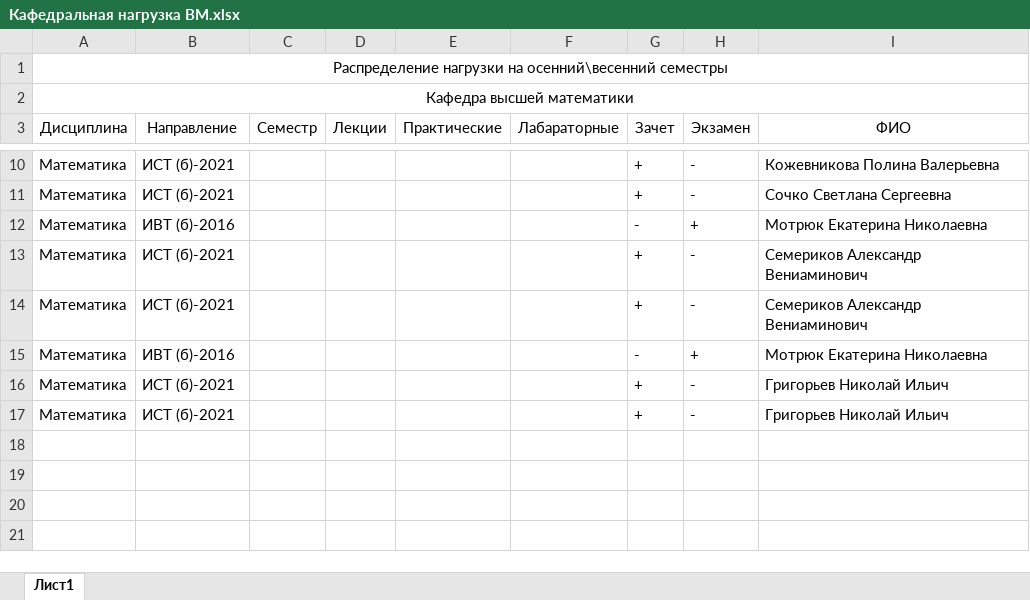
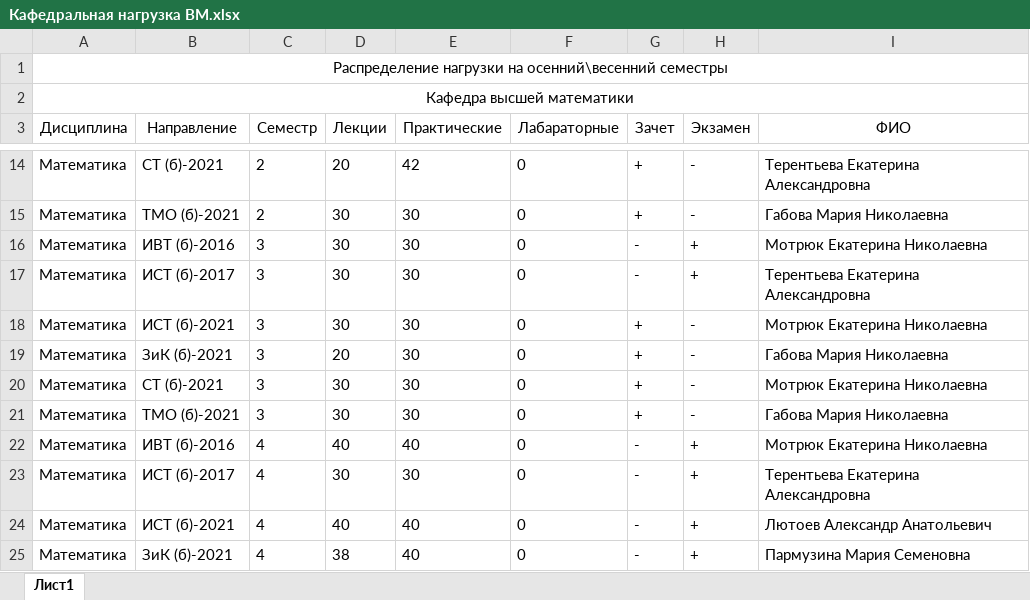
Before and after one commit to bogya345/Diplom, an Excel workbook: diploms/hod-back/_Resources/Export/Кафедральная нагрузка ВМ.xlsx, sheet Лист1, drawn as a sheet; only a part is shown, gaps mark what is left out; values as stored, in another font and other column widths than the file's, no borders; removed rows and columns are numbered as before the commit, all else as after; the diff covers the shown part only; the diff names each change by its address in the sheet, - before the commit and + after, or states it on an @@ line.

```diff
--- a/diploms/hod-back/_Resources/Export/Кафедральная нагрузка ВМ.xlsx (sheet Лист1)
+++ b/diploms/hod-back/_Resources/Export/Кафедральная нагрузка ВМ.xlsx (sheet Лист1)
-B14 (Направление): ИСТ (б)-2021
+B14 (Направление): СТ (б)-2021
-C14:C15 (Семестр): (empty)
+C14:C15 (Семестр): 2
-D14 (Лекции): (empty)
+D14 (Лекции): 20
-E14 (Практические): (empty)
+E14 (Практические): 42
-F14:F16 (Лабараторные): (empty)
+F14:F16 (Лабараторные): 0
-I14 (ФИО): Кожевникова Полина Валерьевна
+I14 (ФИО): Терентьева Екатерина Александровна
-B15 (Направление): ИСТ (б)-2021
+B15 (Направление): ТМО (б)-2021
-D15:D16 (Лекции): (empty)
+D15:D16 (Лекции): 30
-E15:E16 (Практические): (empty)
+E15:E16 (Практические): 30
-I15 (ФИО): Сочко Светлана Сергеевна
+I15 (ФИО): Габова Мария Николаевна
-C16 (Семестр): (empty)
+C16 (Семестр): 3
+row 17: Математика | ИСТ (б)-2017 | 3 | 30 | 30 | 0 | - | + | Терентьева Екатерина Александровна
-C18 (Семестр): (empty)
+C18 (Семестр): 3
-D18 (Лекции): (empty)
+D18 (Лекции): 30
-E18 (Практические): (empty)
+E18 (Практические): 30
-F18 (Лабараторные): (empty)
+F18 (Лабараторные): 0
-I18 (ФИО): Семериков Александр Вениаминович
+I18 (ФИО): Мотрюк Екатерина Николаевна
+row 19: Математика | ЗиК (б)-2021 | 3 | 20 | 30 | 0 | + | - | Габова Мария Николаевна
-B20 (Направление): ИСТ (б)-2021
+B20 (Направление): СТ (б)-2021
-C20 (Семестр): (empty)
+C20 (Семестр): 3
-D20 (Лекции): (empty)
+D20 (Лекции): 30
-E20 (Практические): (empty)
+E20 (Практические): 30
-F20 (Лабараторные): (empty)
+F20 (Лабараторные): 0
-I20 (ФИО): Семериков Александр Вениаминович
+I20 (ФИО): Мотрюк Екатерина Николаевна
+row 21: Математика | ТМО (б)-2021 | 3 | 30 | 30 | 0 | + | - | Габова Мария Николаевна
-C22 (Семестр): (empty)
+C22 (Семестр): 4
-D22 (Лекции): (empty)
+D22 (Лекции): 40
-E22 (Практические): (empty)
+E22 (Практические): 40
-F22 (Лабараторные): (empty)
+F22 (Лабараторные): 0
-row 16: Математика | ИСТ (б)-2021 |  |  |  |  | + | - | Григорьев Николай Ильич
-row 17: Математика | ИСТ (б)-2021 |  |  |  |  | + | - | Григорьев Николай Ильич
+row 23: Математика | ИСТ (б)-2017 | 4 | 30 | 30 | 0 | - | + | Терентьева Екатерина Александровна
+row 24: Математика | ИСТ (б)-2021 | 4 | 40 | 40 | 0 | - | + | Лютоев Александр Анатольевич
+row 25: Математика | ЗиК (б)-2021 | 4 | 38 | 40 | 0 | - | + | Пармузина Мария Семеновна
```
Also changed, not shown: 6 added rows and 30 edited cells elsewhere in this sheet, diploms/hod-back/_Resources/Export/Кафедральная нагрузка ВТИCИТ.xlsx, 45 other files.
